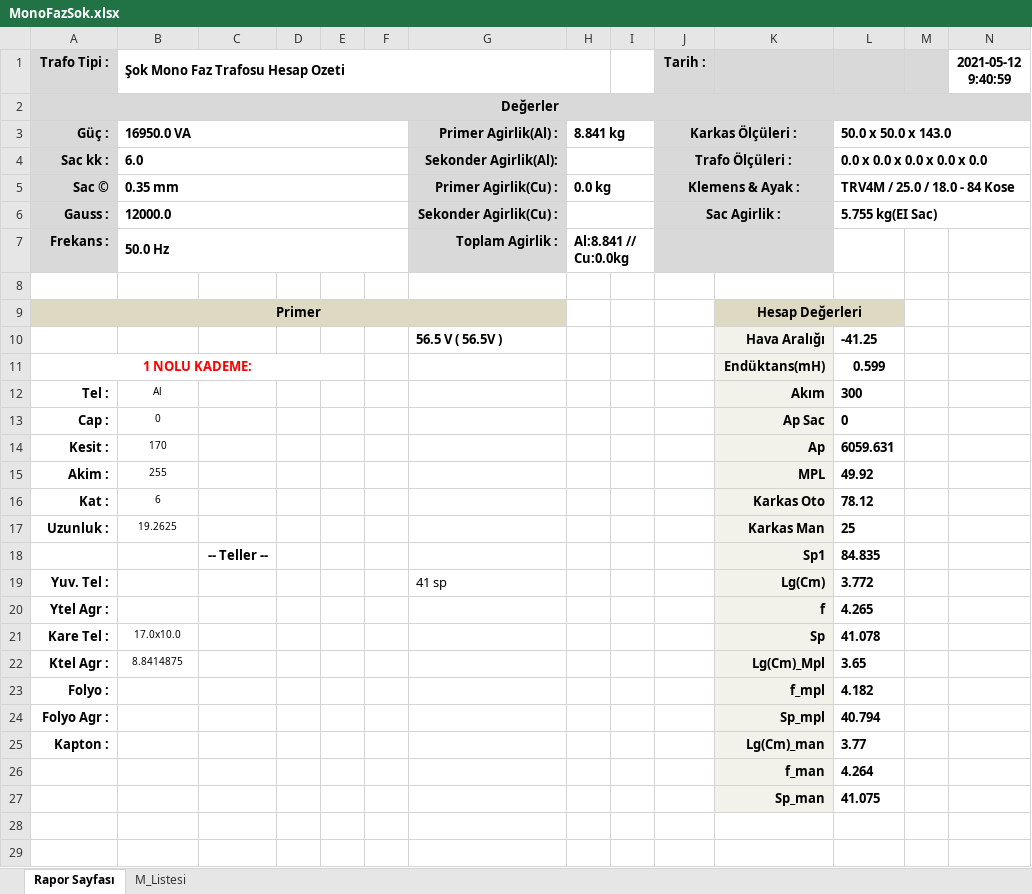
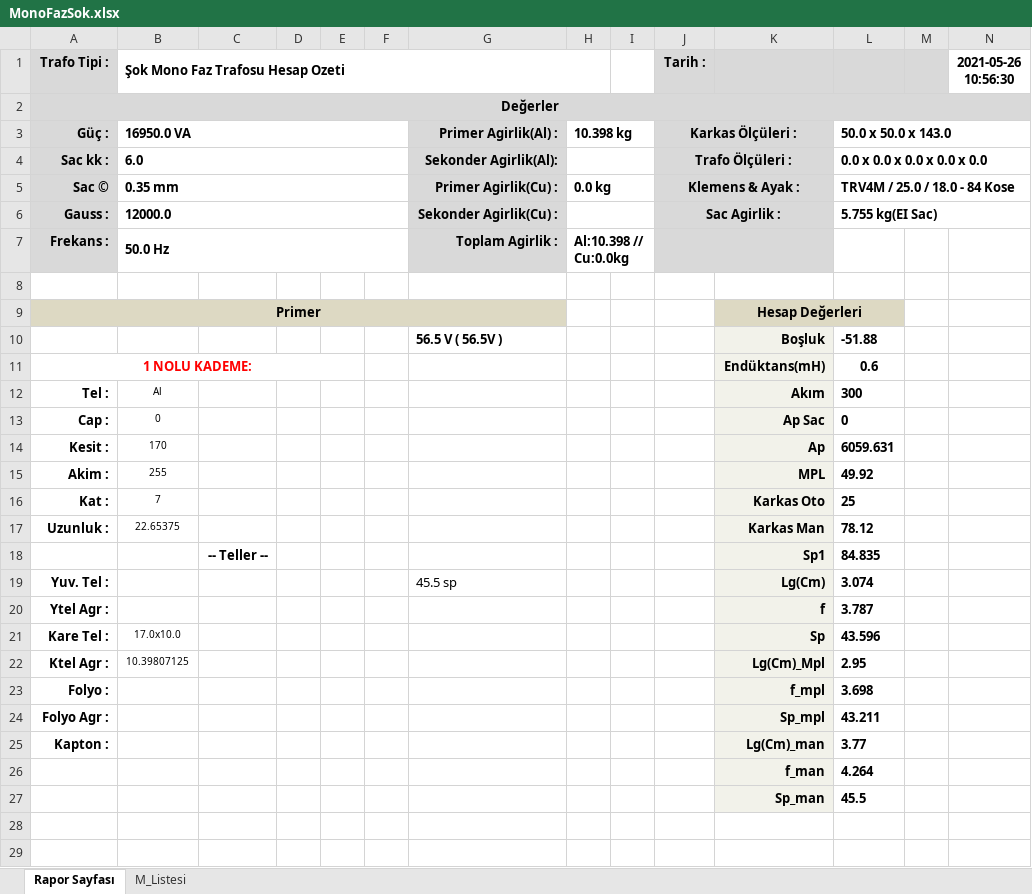
Before and after one commit to yavuzbektas/transformator_calc, an Excel workbook: media/reports/MonoFazSok.xlsx, sheet Rapor Sayfası, drawn as a sheet; only a part is shown; values as stored, in another font and other column widths than the file's, no borders; charts and pictures not drawn; removed rows and columns are numbered as before the commit, all else as after; the diff names each change by its address in the sheet, - before the commit and + after, or states it on an @@ line.

```diff
--- a/media/reports/MonoFazSok.xlsx (sheet Rapor Sayfası)
+++ b/media/reports/MonoFazSok.xlsx (sheet Rapor Sayfası)
-N1: 2021-05-12 9:40:59
+N1: 2021-05-26 10:56:30
-H3: 8.841 kg
+H3: 10.398 kg
-H7: Al:8.841 // Cu:0.0kg
+H7: Al:10.398 // Cu:0.0kg
-row 10:  |  |  |  |  |  | 56.5 V ( 56.5V ) |  |  |  | Hava Aralığı | -41.25
+row 10:  |  |  |  |  |  | 56.5 V ( 56.5V ) |  |  |  | Boşluk | -51.88
-L11: 0.599
+L11: 0.6
-B16 (Şok Mono Faz Trafosu Hesap Ozeti): 6
+B16 (Şok Mono Faz Trafosu Hesap Ozeti): 7
-L16: 78.12
+L16: 25
-B17 (Şok Mono Faz Trafosu Hesap Ozeti): 19.2625
+B17 (Şok Mono Faz Trafosu Hesap Ozeti): 22.65375
-L17: 25
+L17: 78.12
-G19: 41 sp
+G19: 45.5 sp
-L19: 3.772
+L19: 3.074
-L20: 4.265
+L20: 3.787
-L21: 41.078
+L21: 43.596
-B22 (Şok Mono Faz Trafosu Hesap Ozeti): 8.8414875
+B22 (Şok Mono Faz Trafosu Hesap Ozeti): 10.39807125
-L22: 3.65
+L22: 2.95
-L23: 4.182
+L23: 3.698
-L24: 40.794
+L24: 43.211
-L27: 41.075
+L27: 45.5
```
Also changed, not shown: sheet M_Listesi, charts or pictures, media/reports/TriFazSok.xlsx, 10 other files.
